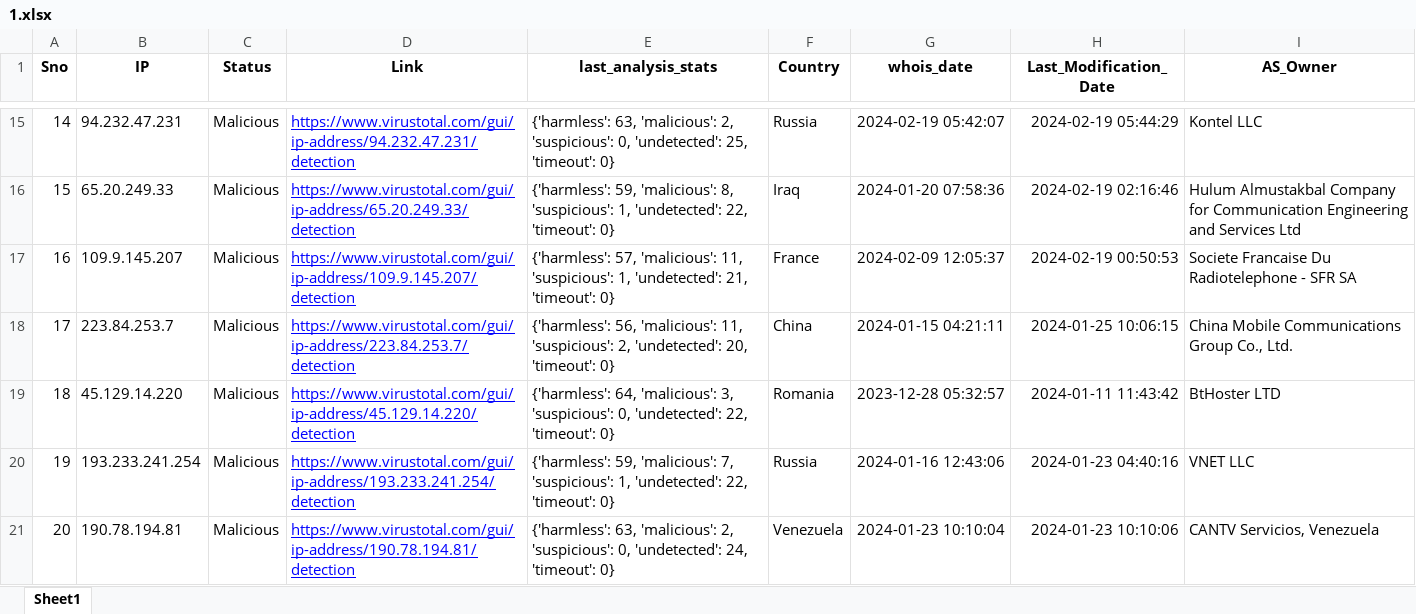
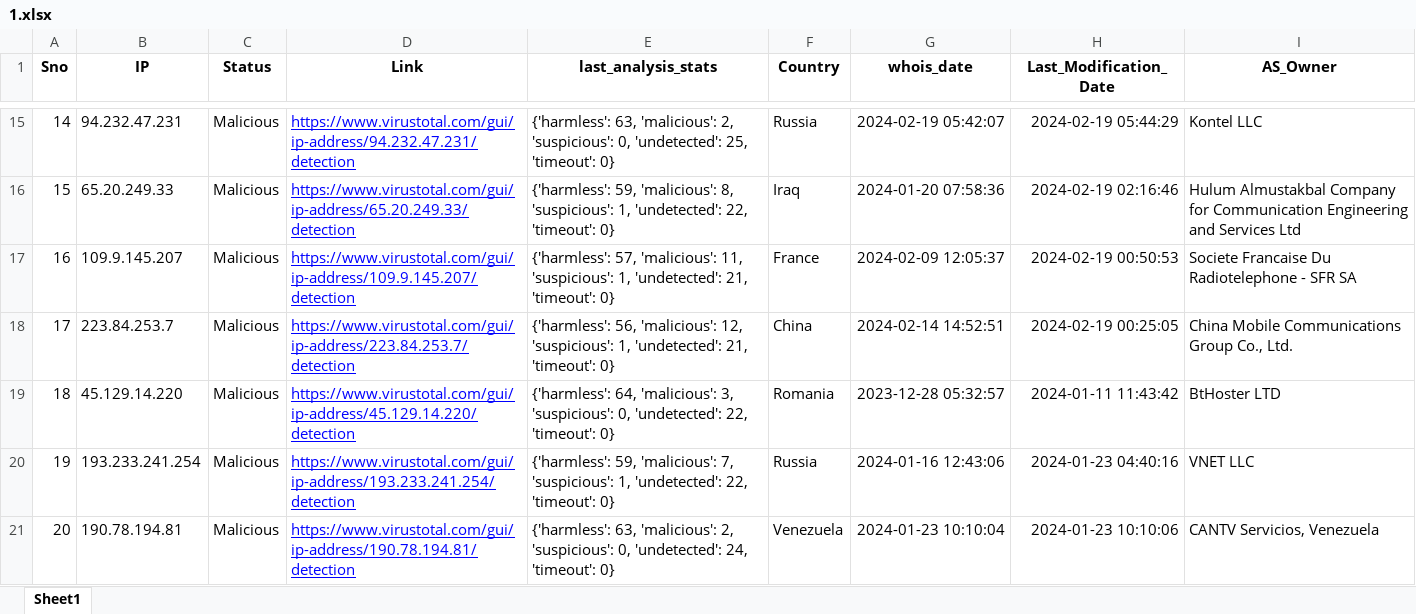
Before and after one commit to ProSehran/testing, an Excel workbook: 1.xlsx, sheet Sheet1, drawn as a sheet; only a part is shown, gaps mark what is left out; values as stored, in another font and other column widths than the file's, no borders; the diff names each change by its address in the sheet, - before the commit and + after, or states it on an @@ line.

Commit message:
Update file with new data

```diff
--- a/1.xlsx (sheet Sheet1)
+++ b/1.xlsx (sheet Sheet1)
-E18 (last_analysis_stats): …56, 'malicious': 11, 'suspicious': 2, 'undetected': 20, 'timeout': 0}
+E18 (last_analysis_stats): …56, 'malicious': 12, 'suspicious': 1, 'undetected': 21, 'timeout': 0}
-G18 (whois_date): 2024-01-15 04:21:11
+G18 (whois_date): 2024-02-14 14:52:51
-H18 (Last_Modification_Date): 2024-01-25 10:06:15
+H18 (Last_Modification_Date): 2024-02-19 00:25:05
```
